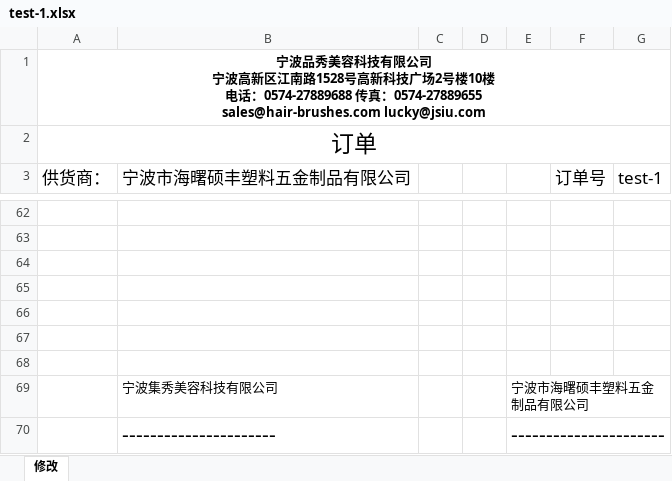
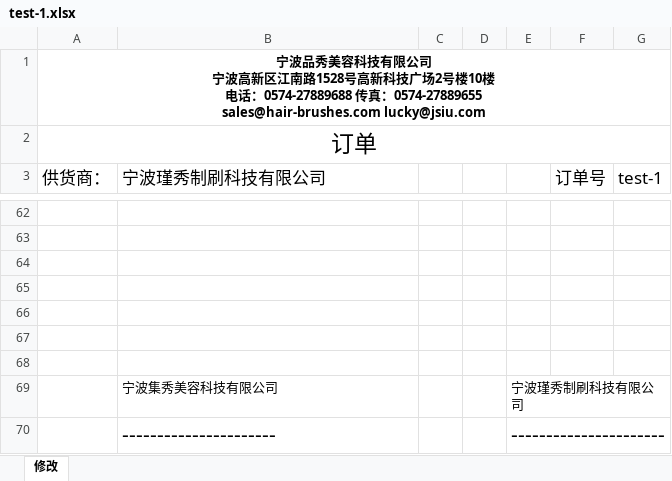
Before and after one commit to csun10/amazon_order, an Excel workbook: order_generation/PO_excel_export/test-1.xlsx, sheet 修改, drawn as a sheet; only a part is shown, gaps mark what is left out; values as stored, in another font and other column widths than the file's, no borders; charts and pictures not drawn; the diff covers the shown part only; the diff names each change by its address in the sheet, - before the commit and + after, or states it on an @@ line.

```diff
--- a/order_generation/PO_excel_export/test-1.xlsx (sheet 修改)
+++ b/order_generation/PO_excel_export/test-1.xlsx (sheet 修改)
-B3: 宁波市海曙硕丰塑料五金制品有限公司
+B3: 宁波瑾秀制刷科技有限公司
-E69: 宁波市海曙硕丰塑料五金制品有限公司
+E69: 宁波瑾秀制刷科技有限公司
```
Also changed, not shown: 1 added row, 1 removed row and 14 edited cells elsewhere in this sheet, charts or pictures, order_generation/PO_excel_export/test-2.xlsx, order_generation/PO_import_filled/PO_import_test.xlsx, 2 other files.
